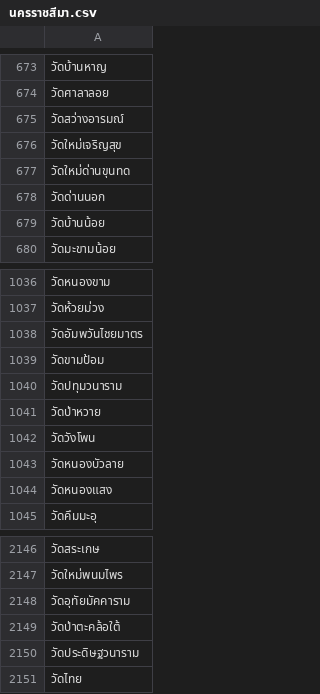
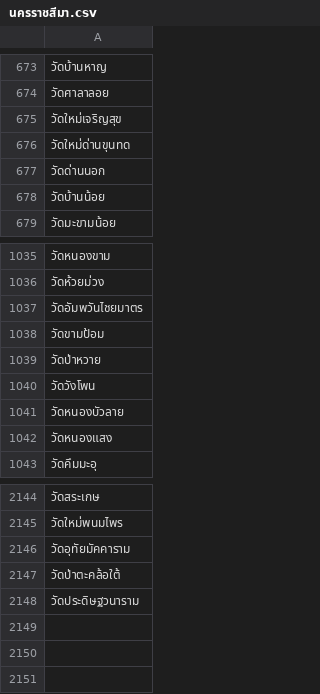
Before and after one commit to FabuKi-Xr/Thailand_Temple_WebScraping, a CSV file: data/นครราชสีมา.csv, drawn as a sheet; only a part is shown, gaps mark what is left out; the diff names each change by its address in the sheet, - before the commit and + after, or states it on an @@ line.

```diff
--- a/data/นครราชสีมา.csv
+++ b/data/นครราชสีมา.csv
-row 675: วัดสว่างอารมณ์
-row 1040: วัดปทุมวนาราม
-row 2151: วัดไทย
```
Also changed, not shown: data/กระบี่.csv, data/กาญจนบุรี.csv, 4 other files.
